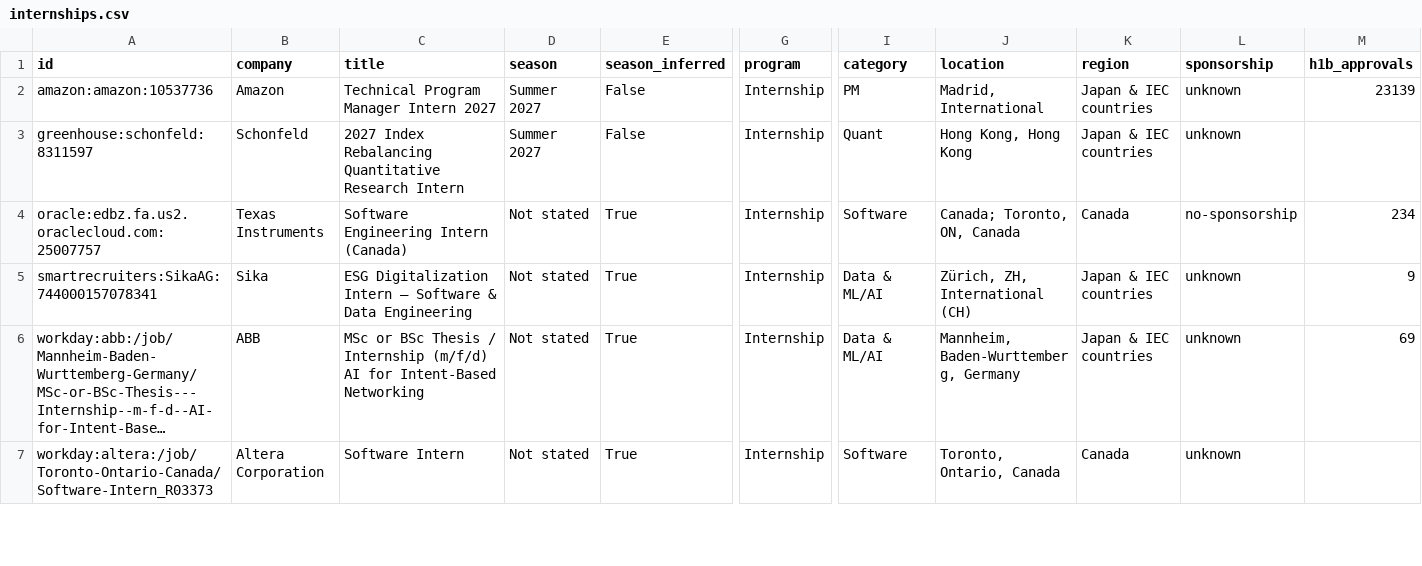
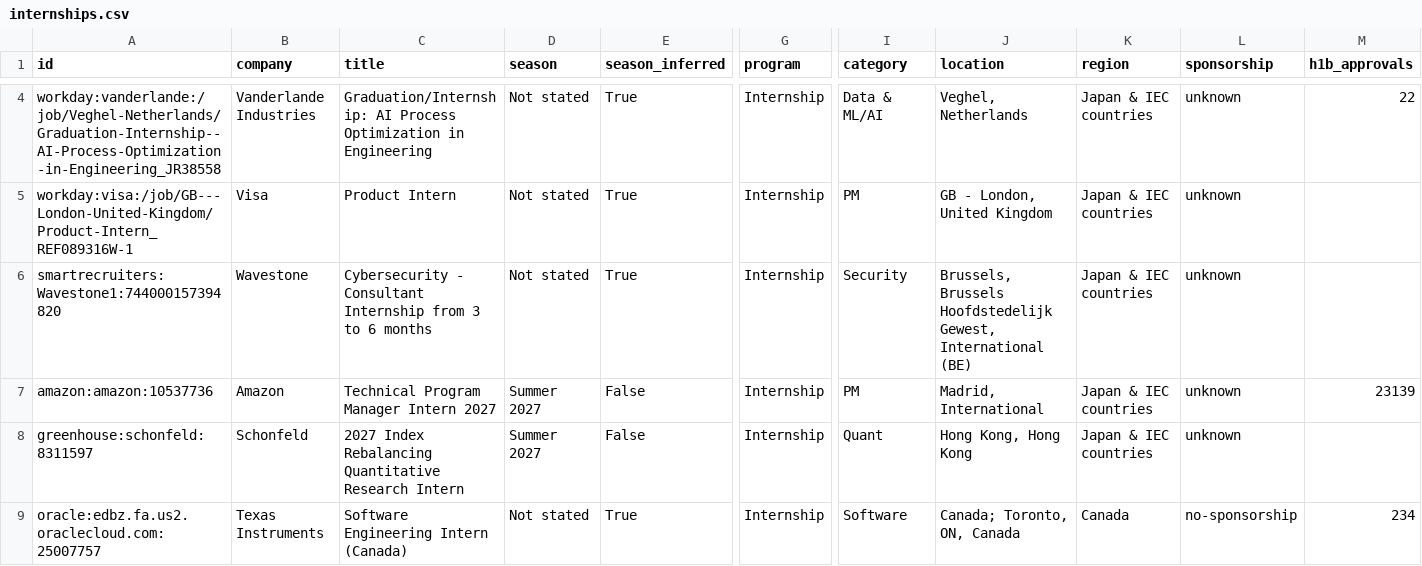
Before and after one commit to parkerhayashi/Automated-List-Of-Summer-2027-and-Fall-2026-Tech-Internships, a CSV file: data/internships.csv, drawn as a sheet; only a part is shown, gaps mark what is left out; the shorter side is filled out with more unchanged rows; long unchanged cells end in …; rows hold the shown columns only; the diff covers the shown part only; the diff names each change by its address in the sheet, - before the commit and + after, or states it on an @@ line.

```diff
--- a/data/internships.csv
+++ b/data/internships.csv
+row 4: workday:vanderlande:/job/Veghel-Netherlands/Graduation-Internship--AI-Process-Optimization-in-Engineering_JR38558 | Vanderlande Industries | Graduation/Internship: AI Process Optimization in Engineering | Not stated | True | Internship | Data & ML/AI | Veghel, Netherlands | Japan & IEC countries | unknown | 22
+row 5: workday:visa:/job/GB---London-United-Kingdom/Product-Intern_REF089316W-1 | Visa | Product Intern | Not stated | True | Internship | PM | GB - London, United Kingdom | Japan & IEC countries | unknown
+row 6: smartrecruiters:Wavestone1:744000157394820 | Wavestone | Cybersecurity - Consultant Internship from 3 to 6 months | Not stated | True | Internship | Security | Brussels, Brussels Hoofdstedelijk Gewest, International (BE) | Japan & IEC countries | unknown
```
Also changed, not shown: 3 added rows, 4 removed rows and 1 moved row elsewhere in this file, docs/internships.csv, 15 other files.
